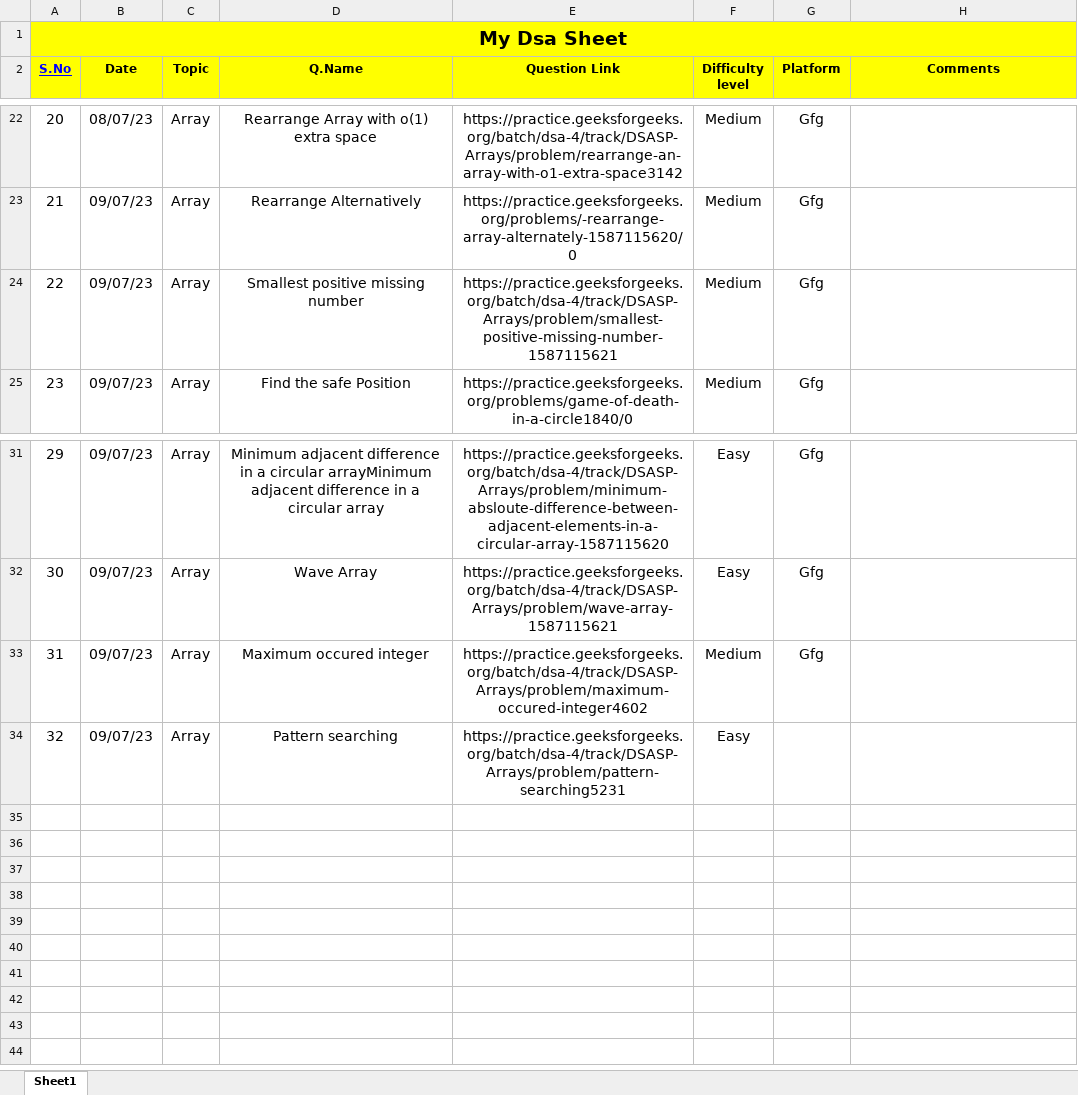
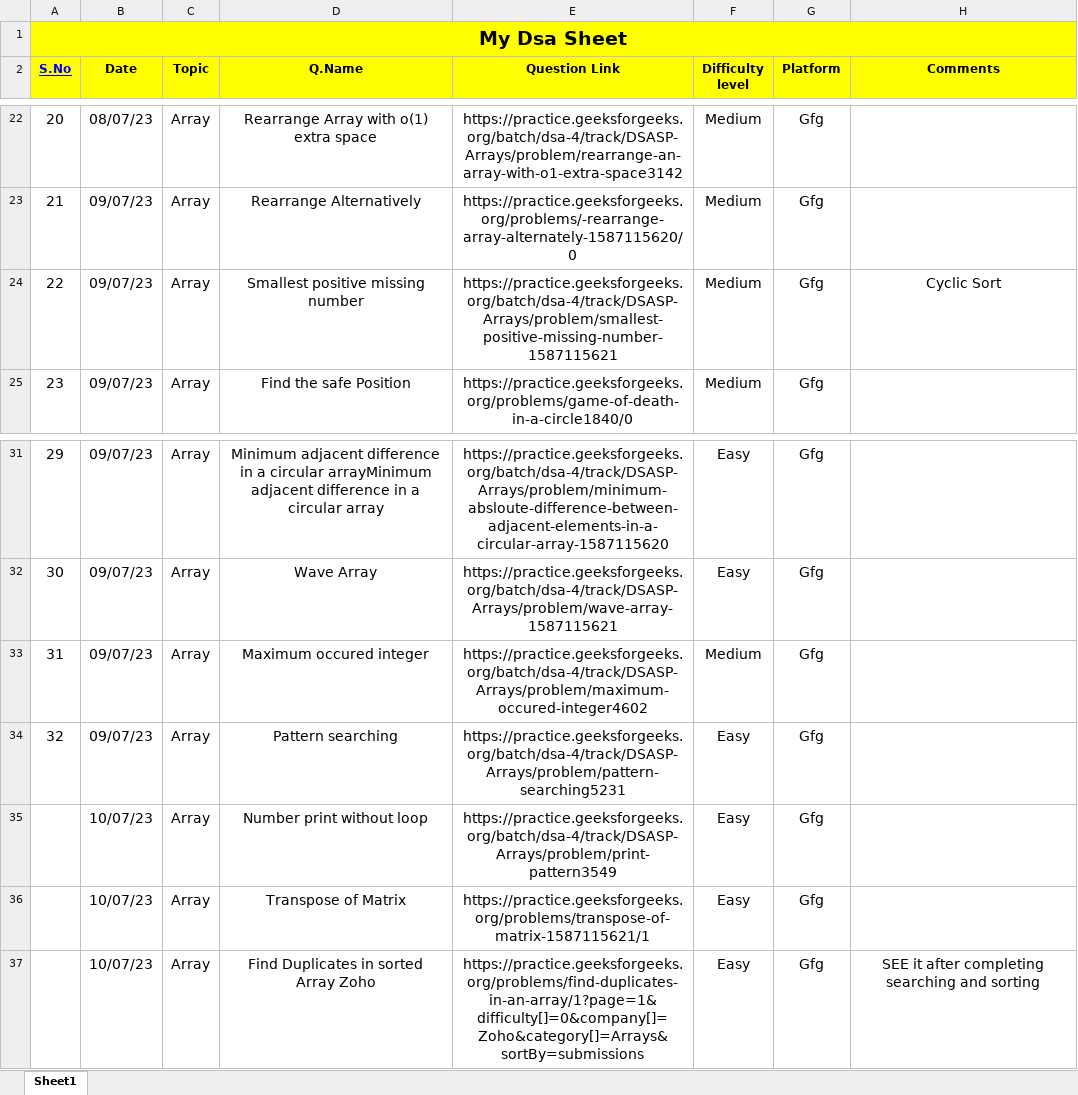
Before and after one commit to Prashanthkumarpk/CHALLENGE_45, an Excel workbook: MyDsaSheet.xlsx, sheet Sheet1, drawn as a sheet; only a part is shown, gaps mark what is left out; values as stored, in another font and other column widths than the file's, no borders; the diff names each change by its address in the sheet, - before the commit and + after, or states it on an @@ line.

Commit message:
Day 10

```diff
--- a/MyDsaSheet.xlsx (sheet Sheet1)
+++ b/MyDsaSheet.xlsx (sheet Sheet1)
-H24 (Comments): (empty)
+H24 (Comments): Cyclic Sort
-G34 (Platform): (empty)
+G34 (Platform): Gfg
+row 35:  | 10/07/23 | Array | Number print without loop | https://practice.geeksforgeeks.org/batch/dsa-4/track/DSASP-Arrays/problem/print-pattern3549 | Easy | Gfg
+row 36:  | 10/07/23 | Array | Transpose of Matrix | https://practice.geeksforgeeks.org/problems/transpose-of-matrix-1587115621/1 | Easy | Gfg
+row 37:  | 10/07/23 | Array | Find Duplicates in sorted Array Zoho | https://practice.geeksforgeeks.org/problems/find-duplicates-in-an-array/1?page=1&difficulty[]=0&company[]=Zoho&category[]=Arrays&sortBy=submissions | Easy | Gfg | SEE it after completing searching and sorting
```
